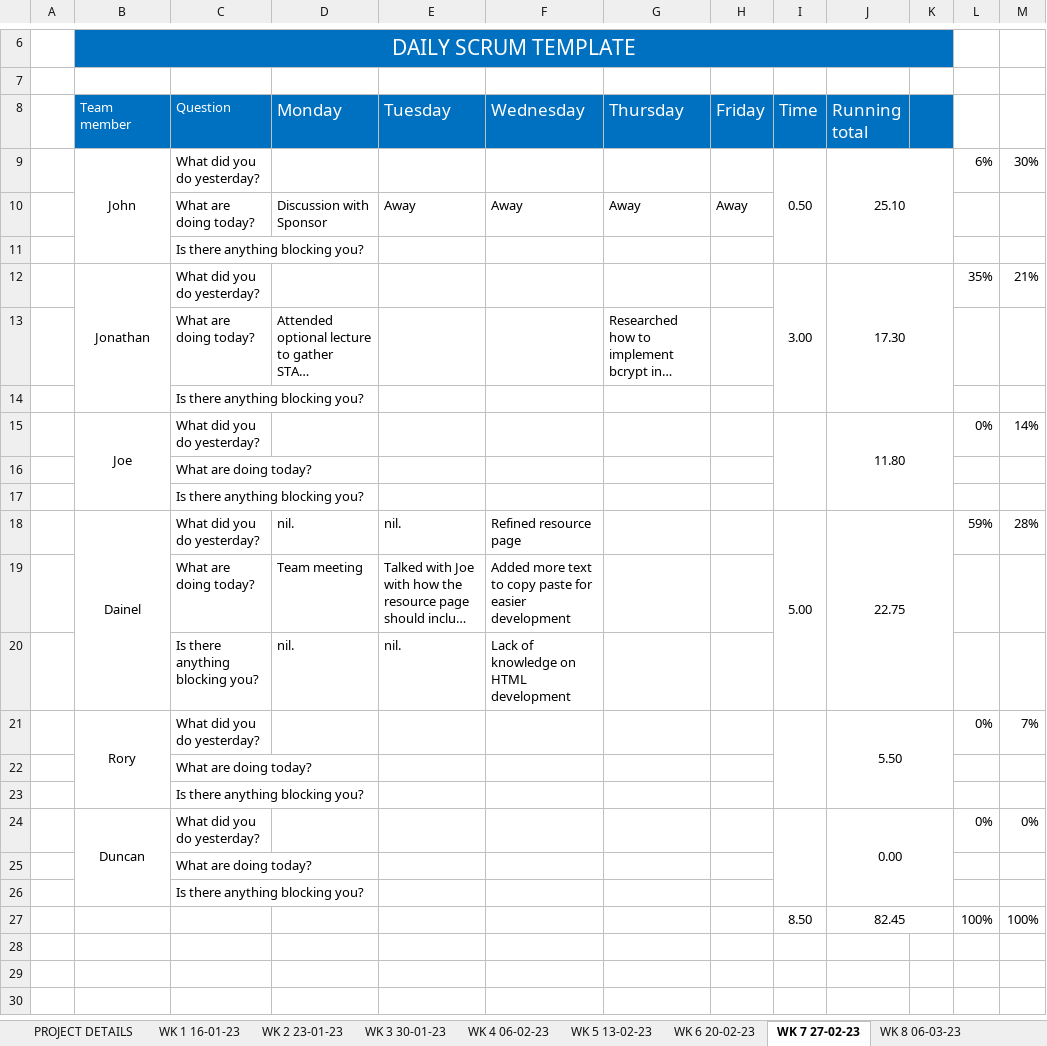
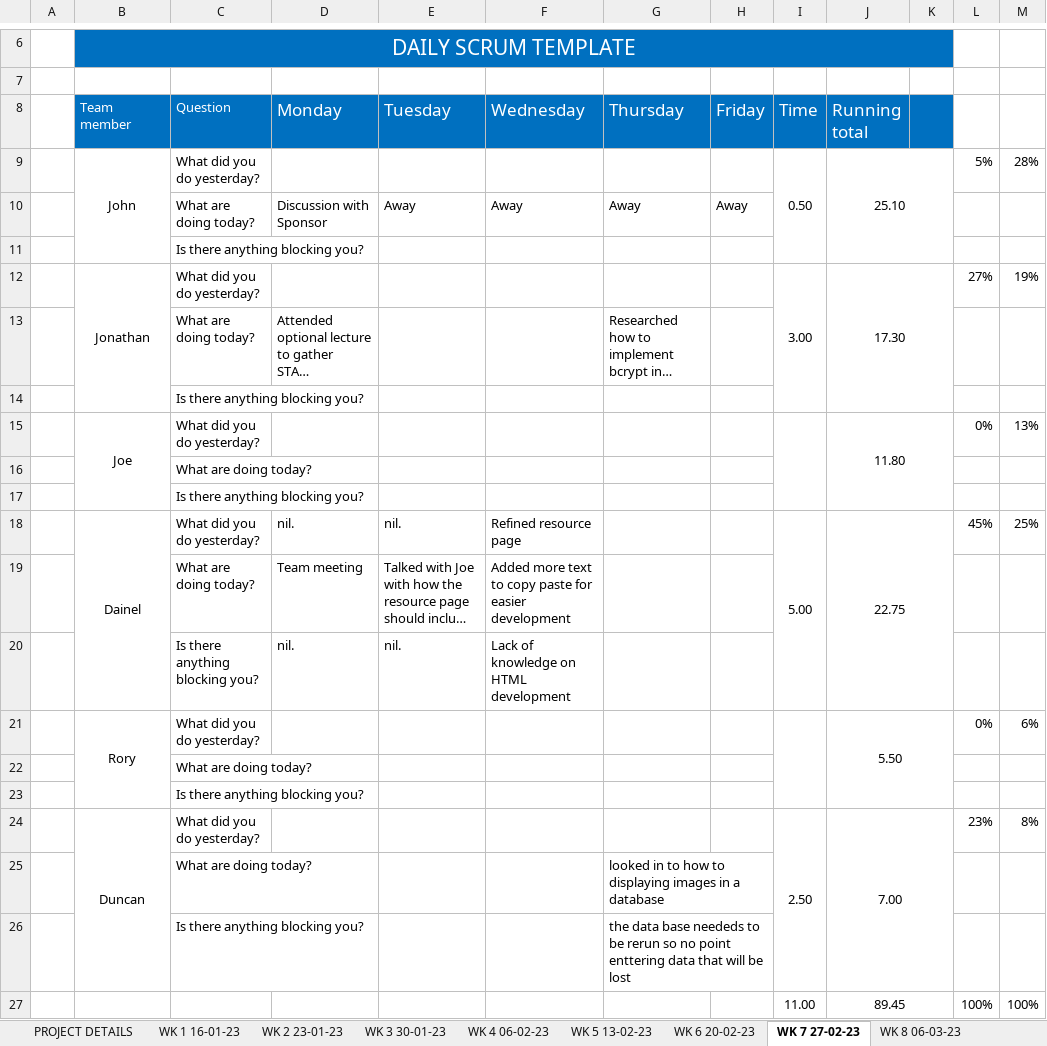
Before and after one commit to JBLACK2889/MENS-SHED-SOC09109, an Excel workbook: Documentation/daily-scrum-meeting.xlsx, sheet WK 7 27-02-23, drawn as a sheet; only a part is shown, gaps mark what is left out; long unchanged cells end in …; values as stored, in another font and other column widths than the file's, no borders; removed rows and columns are numbered as before the commit, all else as after; the diff names each change by its address in the sheet, - before the commit and + after, or states it on an @@ line.

```diff
--- a/Documentation/daily-scrum-meeting.xlsx (sheet WK 7 27-02-23)
+++ b/Documentation/daily-scrum-meeting.xlsx (sheet WK 7 27-02-23)
-L9: 6%
+L9: 5%
-M9: 30%
+M9: 28%
-L12: 35%
+L12: 27%
-M12: 21%
+M12: 19%
-M15: 14%
+M15: 13%
-L18: 59%
+L18: 45%
-M18: 28%
+M18: 25%
-M21: 7%
+M21: 6%
-row 24:  | Duncan | What did you do yesterday? |  |  |  |  |  |  | 0.00 |  | 0% | 0%
-row 25:  |  | What are doing today?
-row 26:  |  | Is there anything blocking you?
-row 27:  |  |  |  |  |  |  |  | 8.50 | 82.45 |  | 100% | 100%
+row 24:  | Duncan | What did you do yesterday? |  |  |  |  |  | 2.50 | 7.00 |  | 23% | 8%
+row 25:  |  | What are doing today? |  |  |  | looked in to how to displaying images in a database
+row 26:  |  | Is there anything blocking you? |  |  |  | the data base neededs to be rerun so no point enttering data that will be lost
+row 27:  |  |  |  |  |  |  |  | 11.00 | 89.45 |  | 100% | 100%
```
Also changed, not shown: sheet WK 5 13-02-23, sheet WK 6 20-02-23, sheet WK 4 06-02-23, sheet WK 8 06-03-23, sheet WK 9 13-03-23.
